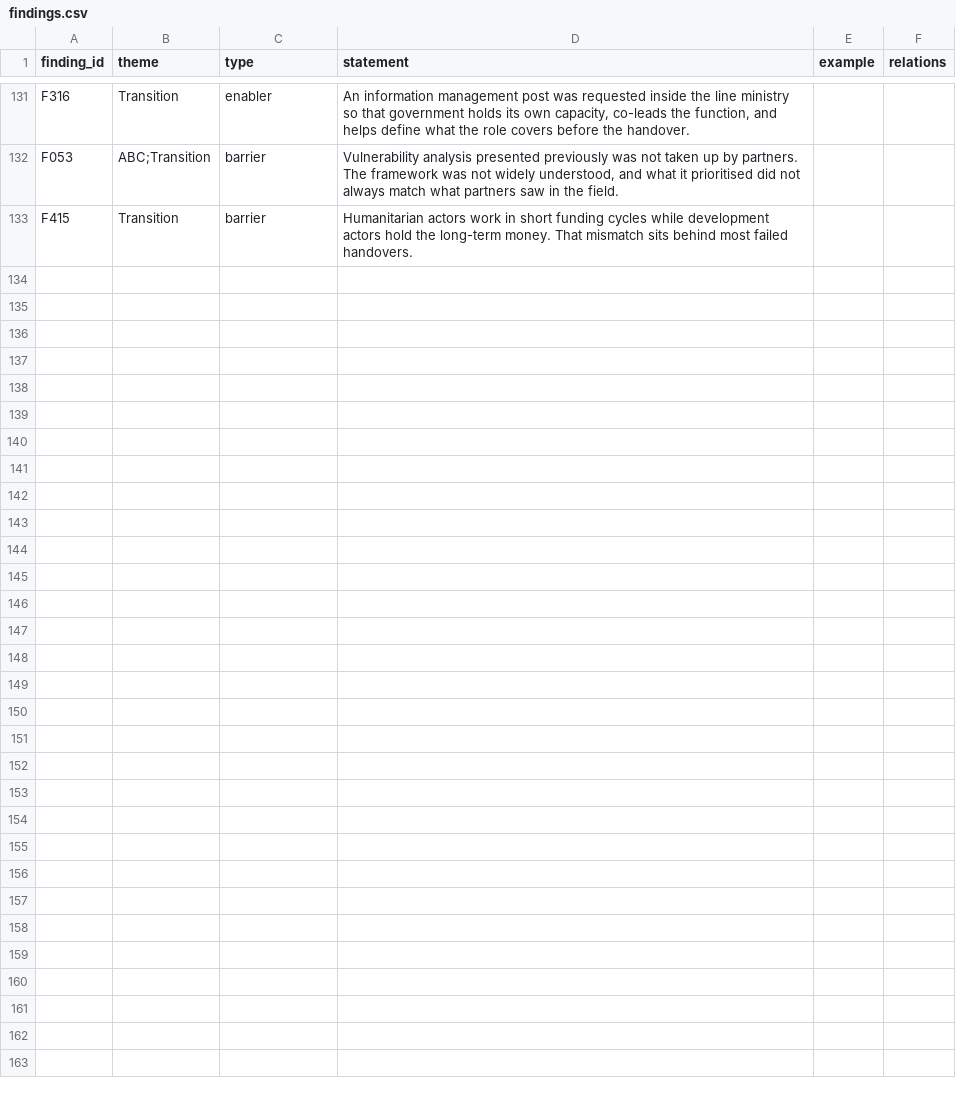
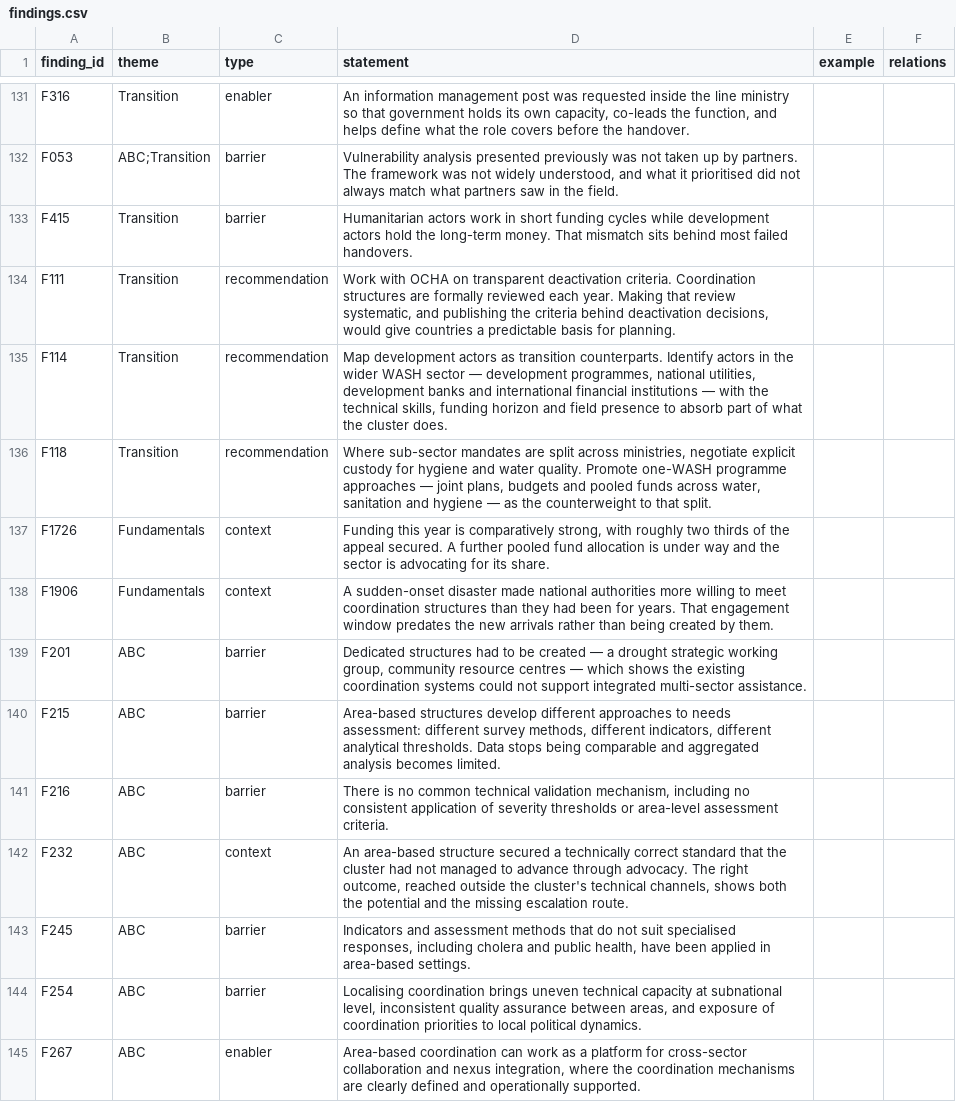
Before and after one commit to workmichelecitton/gwc-abc-transition-evidence, a CSV file: data/findings.csv, drawn as a sheet; only a part is shown, gaps mark what is left out; the diff covers the shown part only; the diff names each change by its address in the sheet, - before the commit and + after, or states it on an @@ line.

Commit message:
Every finding now has a title, and bands 1-3 are in the plain register
All 176 findings carry a title, so the Findings list no longer changes shape
partway down. No duplicates, median title 47 characters, and the one that ran
to 84 is shortened.

Band 3's 29 statements and band 2's 17 are rewritten in the same register as
bands 4 and 5. Band 1's 78 were mostly already plain — 11 needed rewriting,
chiefly the recommendation rows still carrying the old "Label — text" shape
from the v1 import, which read as a heading glued to a sentence.

26 findings had no curated row and were taking their statement from whichever
record happened to run longest. They have one now. Twenty still do not, all
band 1, and those are next.

Checked rather than assumed: band 5 statements still match the Highlights
wording exactly, all 24.

```diff
--- a/data/findings.csv
+++ b/data/findings.csv
+row 134: F111 | Transition | recommendation | Work with OCHA on transparent deactivation criteria. Coordination structures are formally reviewed each year. Making that review systematic, and publishing the criteria behind deactivation decisions, would give countries a predictable basis for planning.
+row 135: F114 | Transition | recommendation | Map development actors as transition counterparts. Identify actors in the wider WASH sector — development programmes, national utilities, development banks and international financial institutions — with the technical skills, funding horizon and field presence to absorb part of what the cluster does.
+row 136: F118 | Transition | recommendation | Where sub-sector mandates are split across ministries, negotiate explicit custody for hygiene and water quality. Promote one-WASH programme approaches — joint plans, budgets and pooled funds across water, sanitation and hygiene — as the counterweight to that split.
+row 137: F1726 | Fundamentals | context | Funding this year is comparatively strong, with roughly two thirds of the appeal secured. A further pooled fund allocation is under way and the sector is advocating for its share.
+row 138: F1906 | Fundamentals | context | A sudden-onset disaster made national authorities more willing to meet coordination structures than they had been for years. That engagement window predates the new arrivals rather than being created by them.
+row 139: F201 | ABC | barrier | Dedicated structures had to be created — a drought strategic working group, community resource centres — which shows the existing coordination systems could not support integrated multi-sector assistance.
+row 140: F215 | ABC | barrier | Area-based structures develop different approaches to needs assessment: different survey methods, different indicators, different analytical thresholds. Data stops being comparable and aggregated analysis becomes limited.
+row 141: F216 | ABC | barrier | There is no common technical validation mechanism, including no consistent application of severity thresholds or area-level assessment criteria.
+row 142: F232 | ABC | context | An area-based structure secured a technically correct standard that the cluster had not managed to advance through advocacy. The right outcome, reached outside the cluster's technical channels, shows both the potential and the missing escalation route.
+row 143: F245 | ABC | barrier | Indicators and assessment methods that do not suit specialised responses, including cholera and public health, have been applied in area-based settings.
+row 144: F254 | ABC | barrier | Localising coordination brings uneven technical capacity at subnational level, inconsistent quality assurance between areas, and exposure of coordination priorities to local political dynamics.
+row 145: F267 | ABC | enabler | Area-based coordination can work as a platform for cross-sector collaboration and nexus integration, where the coordination mechanisms are clearly defined and operationally supported.
```
Also changed, not shown: 12 added rows and 11 edited cells elsewhere in this file, data/highlights.csv, 2 other files.
